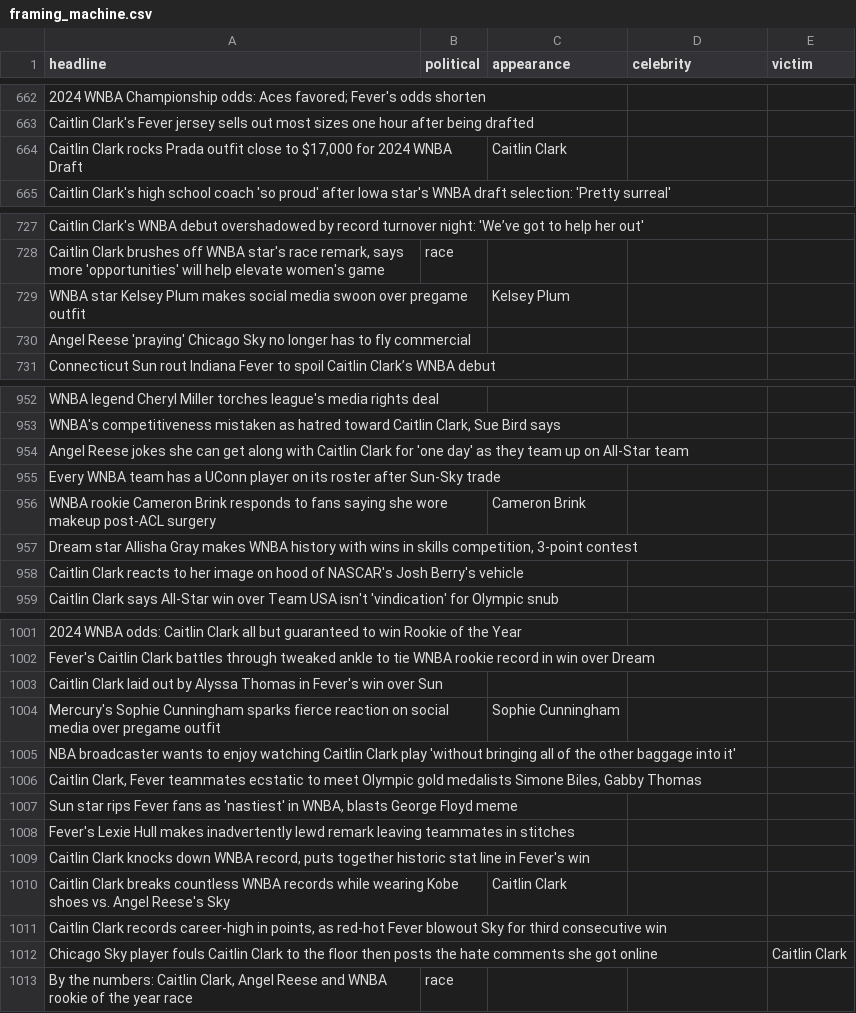
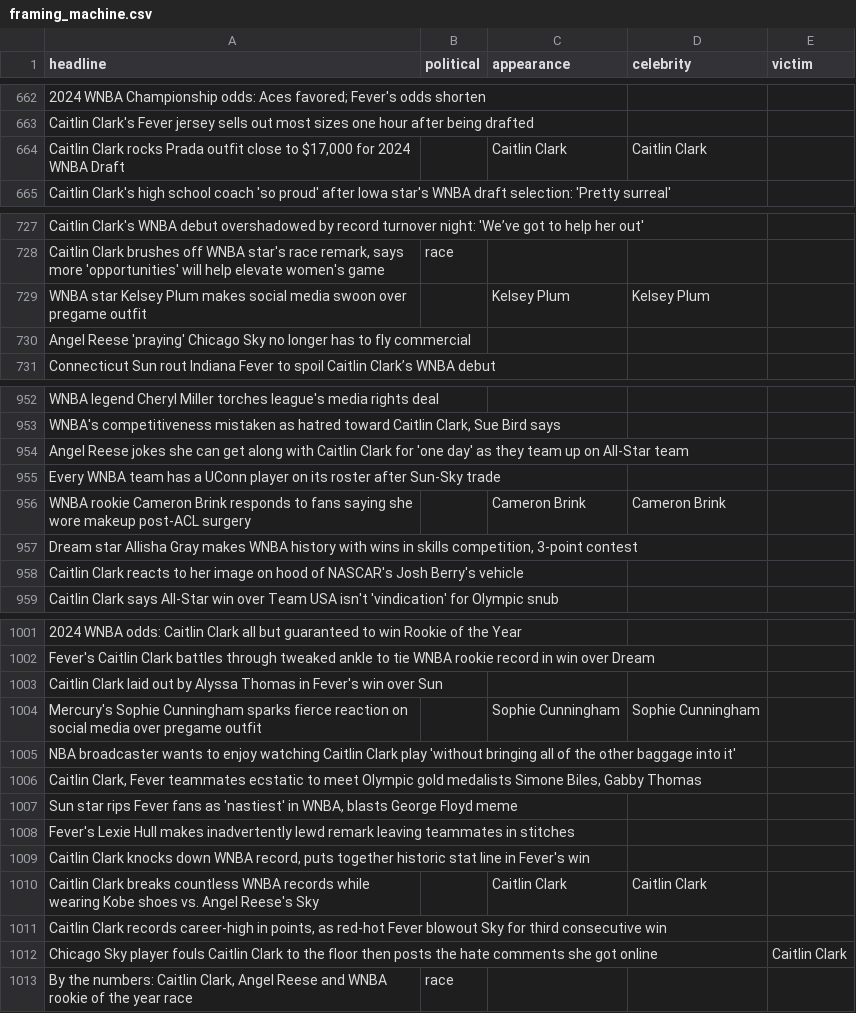
Before and after one commit to the-pudding/wnba-politics, a CSV file: data/framing_machine.csv, drawn as a sheet; only a part is shown, gaps mark what is left out; the diff covers the shown part only; the diff names each change by its address in the sheet, - before the commit and + after, or states it on an @@ line.

Commit message:
appearance counts as celebrity in the review sheet itself, not in a hidden step

```diff
--- a/data/framing_machine.csv
+++ b/data/framing_machine.csv
-D664 (celebrity): (empty)
+D664 (celebrity): Caitlin Clark
-D729 (celebrity): (empty)
+D729 (celebrity): Kelsey Plum
-D956 (celebrity): (empty)
+D956 (celebrity): Cameron Brink
-D1004 (celebrity): (empty)
+D1004 (celebrity): Sophie Cunningham
-D1010 (celebrity): (empty)
+D1010 (celebrity): Caitlin Clark
```
Also changed, not shown: 12 edited cells elsewhere in this file, data/framing_review.csv, src/data/labeled_headlines.csv, 1 other file.
